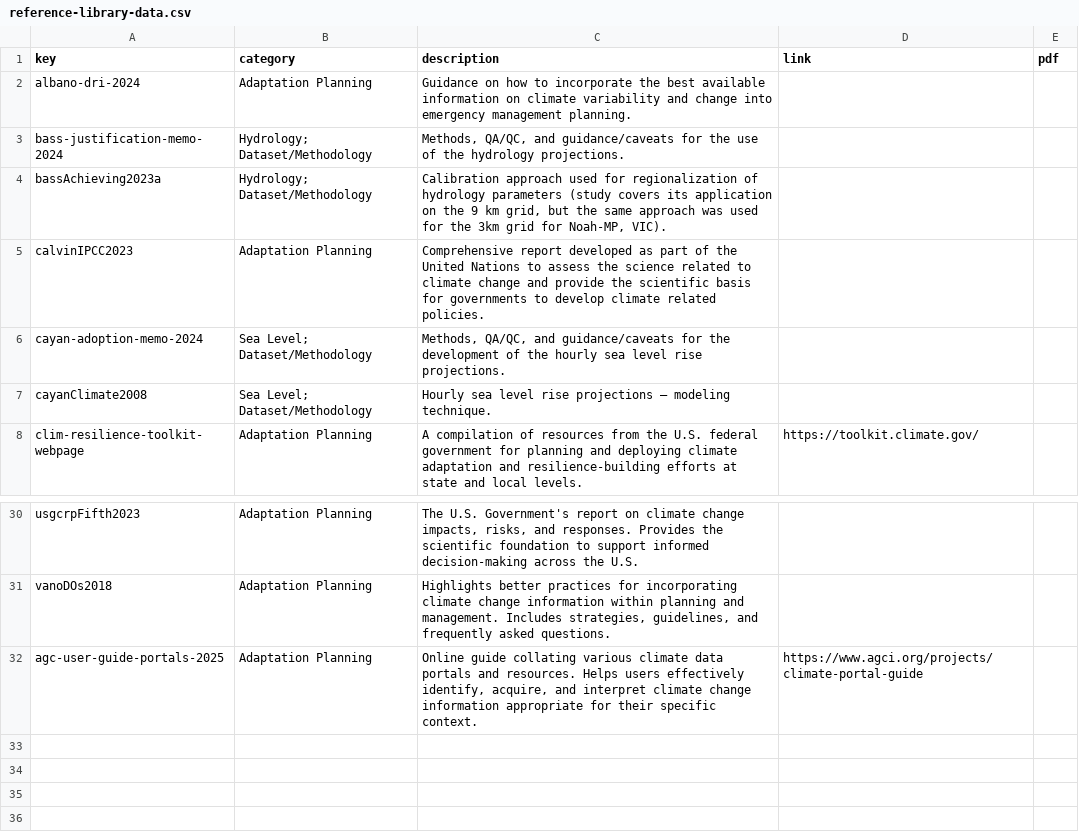
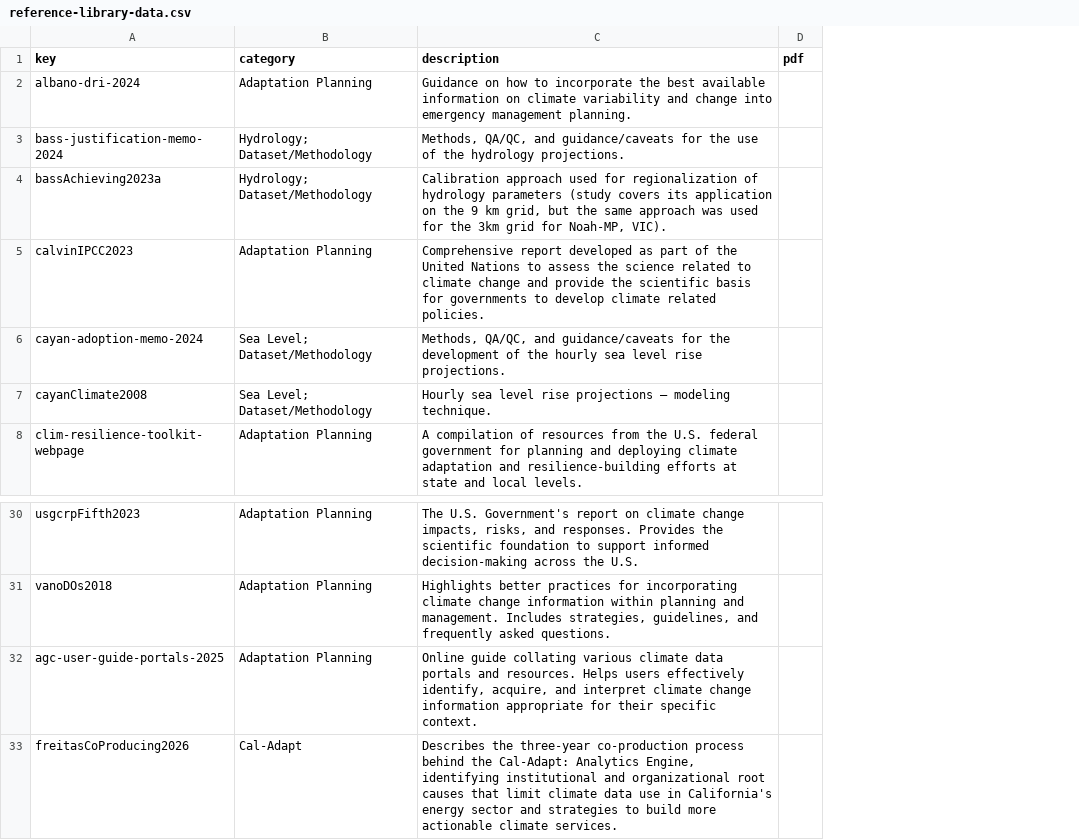
Before and after one commit to cal-adapt/cal-adapt-guidance, a CSV file: general-resources/reference-library/reference-library-data.csv, drawn as a sheet; only a part is shown, gaps mark what is left out; removed rows and columns are numbered as before the commit, all else as after; the diff names each change by its address in the sheet, - before the commit and + after, or states it on an @@ line.

Commit message:
Add Freitas et al. 2026 co-production paper to reference library
Also drops the CSV link override column in favor of always pulling the
table link from references.bib's url/doi field, erroring if neither is
set instead of silently falling back. Backfilled url on the two
Zotero entries that were missing one.

```diff
--- a/general-resources/reference-library/reference-library-data.csv
+++ b/general-resources/reference-library/reference-library-data.csv
-column D (link), row 8: https://toolkit.climate.gov/; row 32: https://www.agci.org/projects/climate-portal-guide
+row 33: freitasCoProducing2026 | Cal-Adapt | Describes the three-year co-production process behind the Cal-Adapt: Analytics Engine, identifying institutional and organizational root causes that limit climate data use in California's energy sector and strategies to build more actionable climate services.
```
Also changed, not shown: 2 other files.
